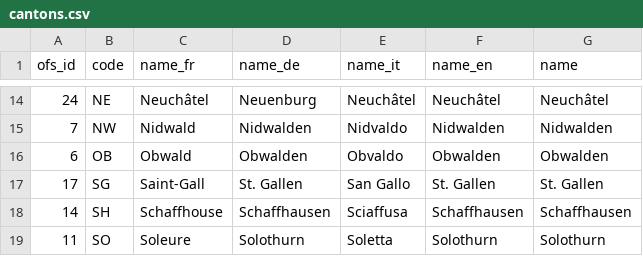
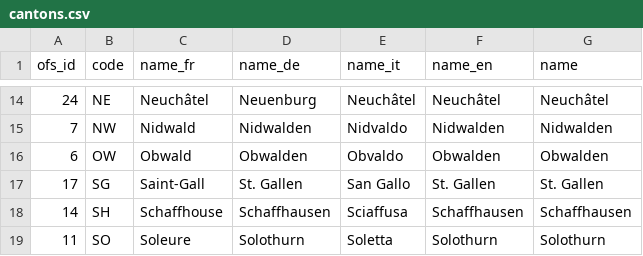
Before and after one commit to stayhomech/stayhomech, a CSV file: stayhome/datasets/cantons.csv, drawn as a sheet; only a part is shown, gaps mark what is left out.

```diff
--- a/stayhome/datasets/cantons.csv
+++ b/stayhome/datasets/cantons.csv
@@ -15,3 +15,3 @@ ofs_id;code;name_fr;name_de;name_it;name_en;name
 7;NW;Nidwald;Nidwalden;Nidvaldo;Nidwalden;Nidwalden
-6;OB;Obwald;Obwalden;Obvaldo;Obwalden;Obwalden
+6;OW;Obwald;Obwalden;Obvaldo;Obwalden;Obwalden
 17;SG;Saint-Gall;St. Gallen;San Gallo;St. Gallen;St. Gallen
```
Also changed, not shown: 33 other files.
